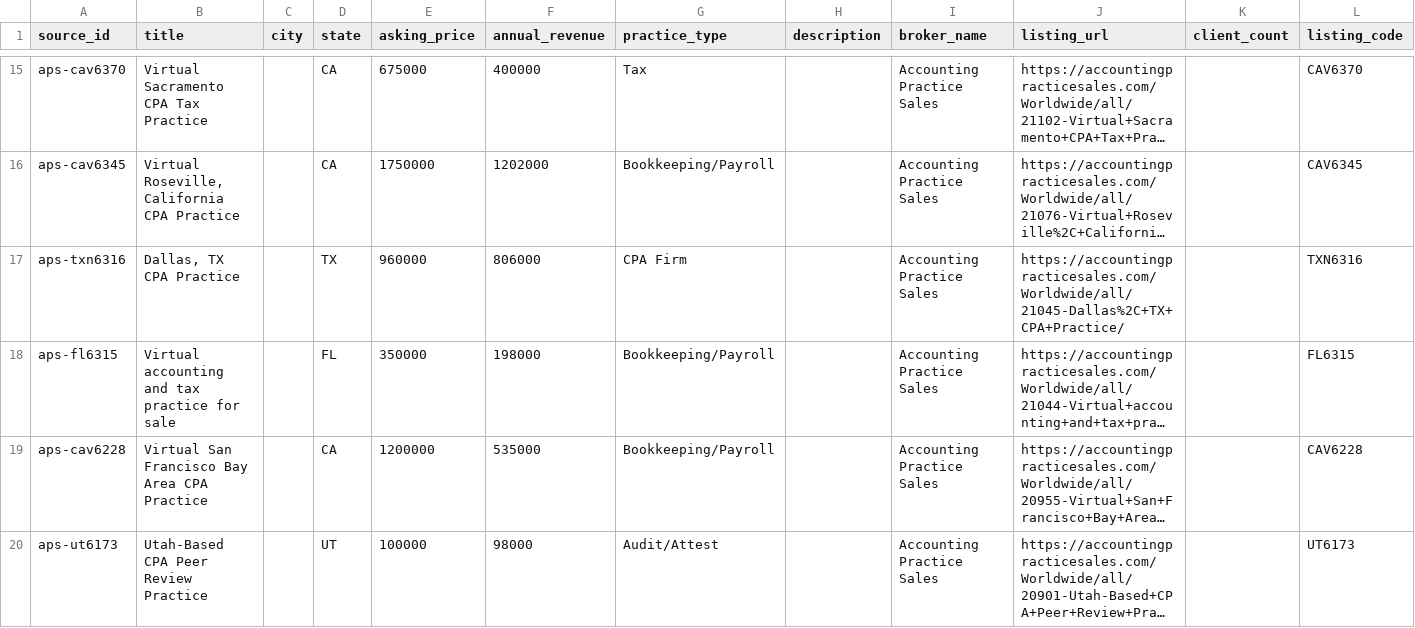
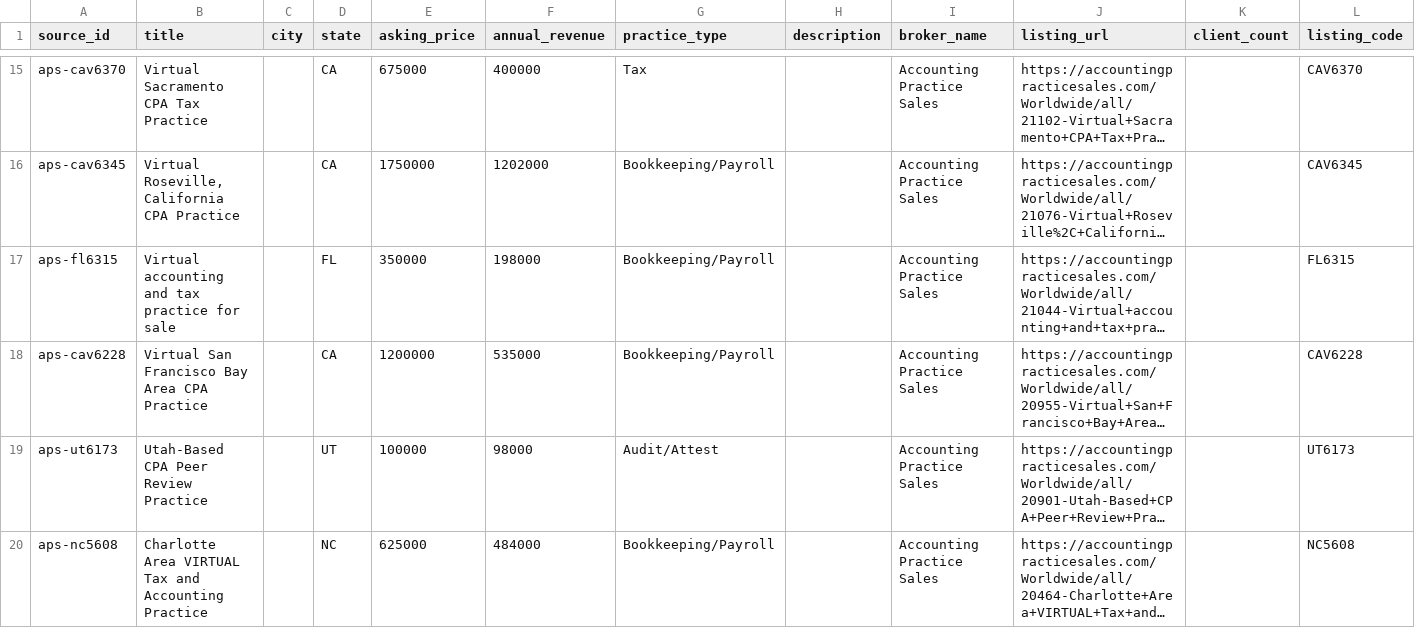
Before and after one commit to DentalAI22/accounting-market-scrapers, a CSV file: output/aps_raw.csv, drawn as a sheet; only a part is shown, gaps mark what is left out; the shorter side is filled out with more unchanged rows; long unchanged cells end in …; the diff names each change by its address in the sheet, - before the commit and + after, or states it on an @@ line.

```diff
--- a/output/aps_raw.csv
+++ b/output/aps_raw.csv
-row 17: aps-txn6316 | Dallas, TX CPA Practice |  | TX | 960000 | 806000 | CPA Firm |  | Accounting Practice Sales | https://accountingpracticesales.com/Worldwide/all/21045-Dallas%2C+TX+CPA+Practice/ |  | TXN6316
```
Also changed, not shown: output/accountingbiz_raw.csv, 2 other files.
